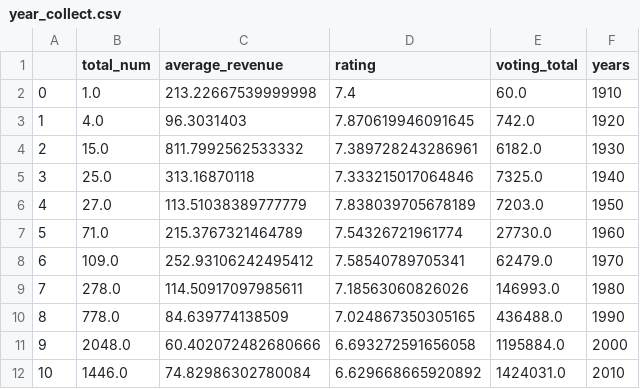
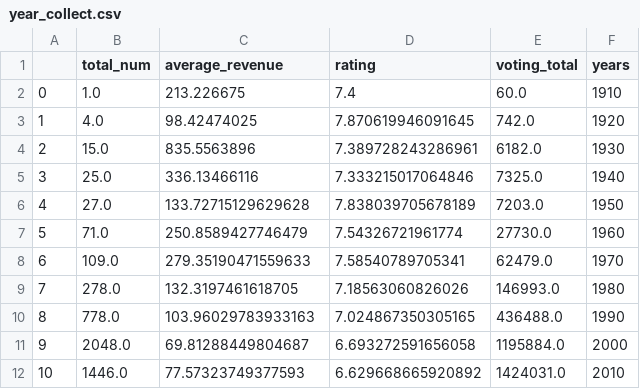
Before and after one commit to ljyljy/Project-1, a CSV file: Output/csv/year_collect.csv, drawn as a sheet.

```diff
--- a/Output/csv/year_collect.csv
+++ b/Output/csv/year_collect.csv
@@ -1,12 +1,12 @@
 ,total_num,average_revenue,rating,voting_total,years
-0,1.0,213.22667539999998,7.4,60.0,1910
-1,4.0,96.3031403,7.870619946091645,742.0,1920
-2,15.0,811.7992562533332,7.389728243286961,6182.0,1930
-3,25.0,313.16870118,7.333215017064846,7325.0,1940
-4,27.0,113.51038389777779,7.838039705678189,7203.0,1950
-5,71.0,215.3767321464789,7.54326721961774,27730.0,1960
-6,109.0,252.93106242495412,7.58540789705341,62479.0,1970
-7,278.0,114.50917097985611,7.18563060826026,146993.0,1980
-8,778.0,84.639774138509,7.024867350305165,436488.0,1990
-9,2048.0,60.402072482680666,6.693272591656058,1195884.0,2000
-10,1446.0,74.82986302780084,6.629668665920892,1424031.0,2010
+0,1.0,213.226675,7.4,60.0,1910
+1,4.0,98.42474025,7.870619946091645,742.0,1920
+2,15.0,835.5563896,7.389728243286961,6182.0,1930
+3,25.0,336.13466116,7.333215017064846,7325.0,1940
+4,27.0,133.72715129629628,7.838039705678189,7203.0,1950
+5,71.0,250.8589427746479,7.54326721961774,27730.0,1960
+6,109.0,279.35190471559633,7.58540789705341,62479.0,1970
+7,278.0,132.3197461618705,7.18563060826026,146993.0,1980
+8,778.0,103.96029783933163,7.024867350305165,436488.0,1990
+9,2048.0,69.81288449804687,6.693272591656058,1195884.0,2000
+10,1446.0,77.57323749377593,6.629668665920892,1424031.0,2010
```
Also changed, not shown: Output/csv/month_collect.csv, 12 other files.
